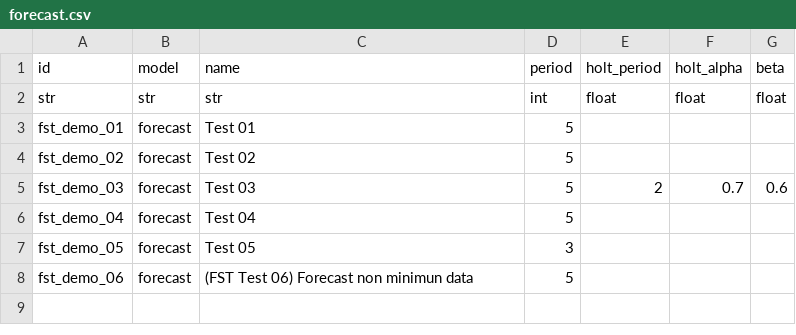
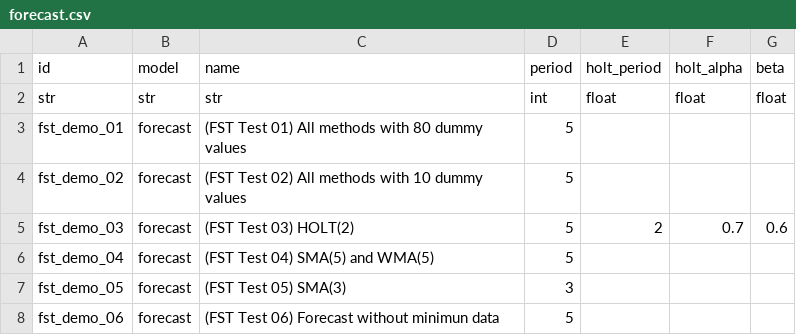
Before and after one commit to vauxoo-dev/forecast, a CSV file: forecasting_smoothing_techniques/demo/csv/forecast/forecast.csv, drawn as a sheet.

Commit message:
[IMP] Identify the forecast by adding more data to the forecast name. Now can know what about of the forecast is doing and what module belongs.

```diff
--- a/forecasting_smoothing_techniques/demo/csv/forecast/forecast.csv
+++ b/forecasting_smoothing_techniques/demo/csv/forecast/forecast.csv
@@ -2,7 +2,7 @@ id,model,name,period,holt_period,holt_alpha,beta
 str,str,str,int,float,float,float
-fst_demo_01,forecast,Test 01,5,,,
-fst_demo_02,forecast,Test 02,5,,,
-fst_demo_03,forecast,Test 03,5,2,0.7,0.6
-fst_demo_04,forecast,Test 04,5,,,
-fst_demo_05,forecast,Test 05,3,,,
-fst_demo_06,forecast,(FST Test 06) Forecast non minimun data,5,,,
+fst_demo_01,forecast,(FST Test 01) All methods with 80 dummy values,5,,,
+fst_demo_02,forecast,(FST Test 02) All methods with 10 dummy values,5,,,
+fst_demo_03,forecast,(FST Test 03) HOLT(2),5,2,0.7,0.6
+fst_demo_04,forecast,(FST Test 04) SMA(5) and WMA(5),5,,,
+fst_demo_05,forecast,(FST Test 05) SMA(3),3,,,
+fst_demo_06,forecast,(FST Test 06) Forecast without minimun data,5,,,
```
Also changed, not shown: 2 other files.
